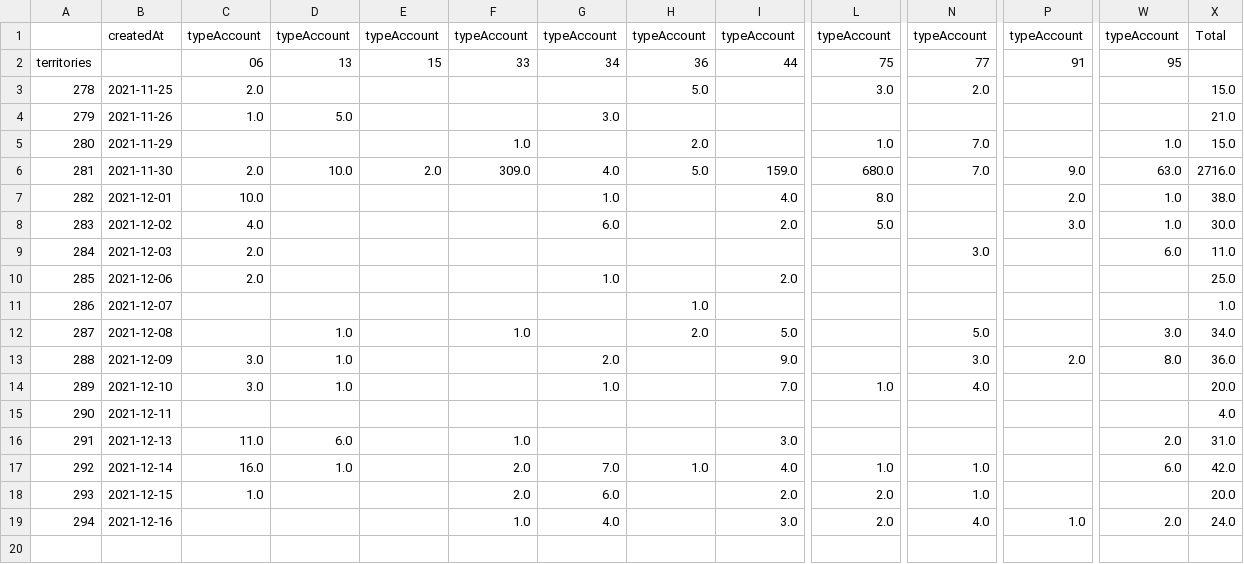
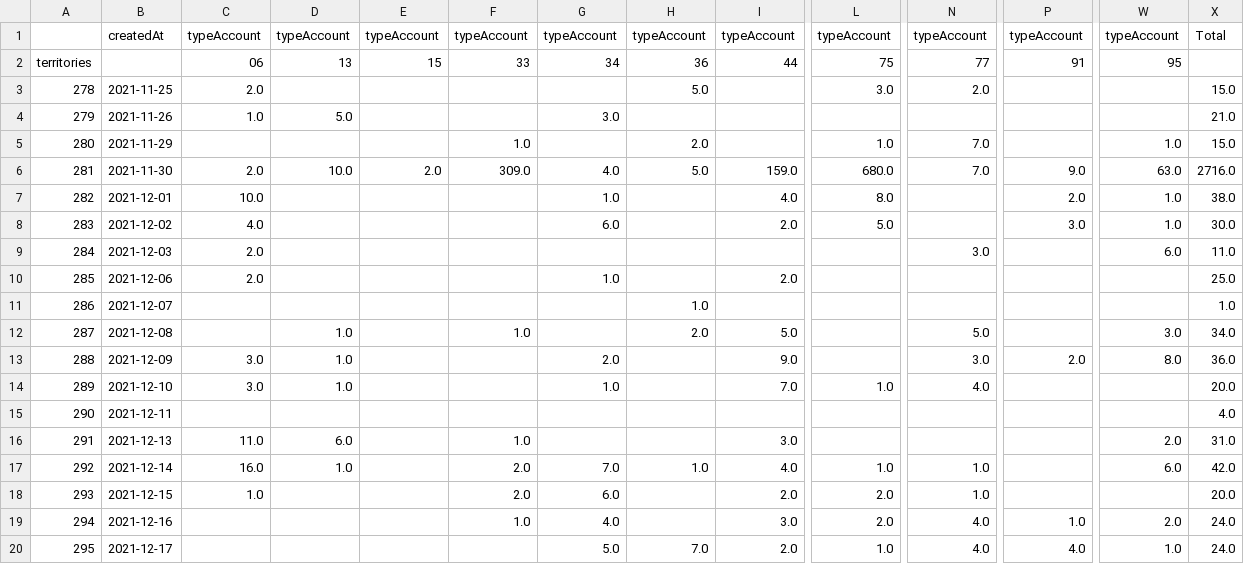
Before and after one commit to Antoine-Carre/maj_hiver_soliguide, a CSV file: pilotage màj hiver 2021/df_cpte_pro_data.csv, drawn as a sheet; only a part is shown, gaps mark what is left out; rows hold the shown columns only; the diff names each change by its address in the sheet, - before the commit and + after, or states it on an @@ line.

```diff
--- a/pilotage màj hiver 2021/df_cpte_pro_data.csv
+++ b/pilotage màj hiver 2021/df_cpte_pro_data.csv
+row 20: 295 | 2021-12-17 |  |  |  |  | 5.0 | 7.0 | 2.0 | 1.0 | 4.0 | 4.0 | 1.0 | 24.0
```
Also changed, not shown: pilotage màj hiver 2021/df_cpte_pro_valide_data.csv, pilotage màj hiver 2021/df_fiche_with_cpte_pro_data.csv, 3 other files.
